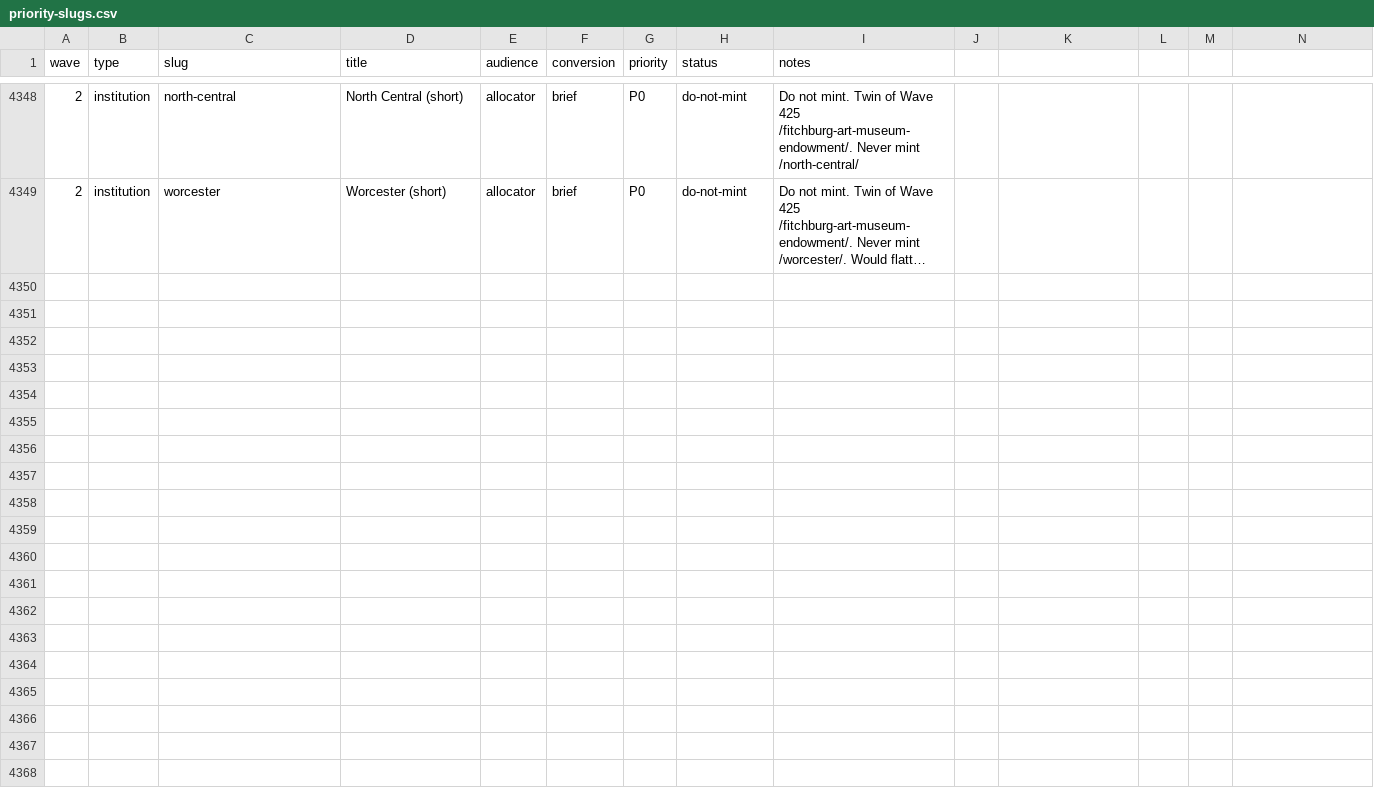
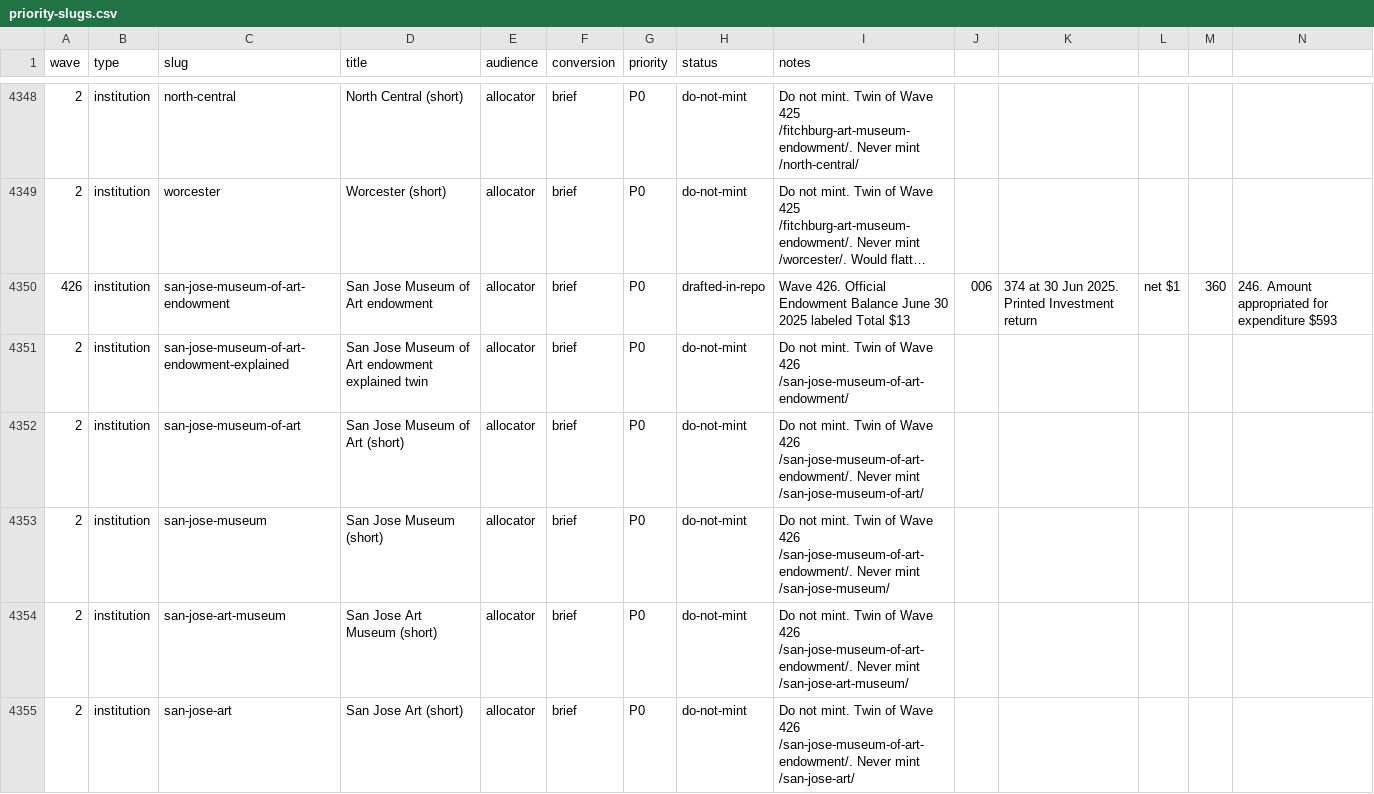
Before and after one commit to timcanada/uao-insurance-gate, a CSV file: seo-aeo/inventory/priority-slugs.csv, drawn as a sheet; only a part is shown, gaps mark what is left out; long unchanged cells end in …; rows hold the shown columns only; the diff covers the shown part only; the diff names each change by its address in the sheet, - before the commit and + after, or states it on an @@ line.

```diff
--- a/seo-aeo/inventory/priority-slugs.csv
+++ b/seo-aeo/inventory/priority-slugs.csv
+row 4350: 426 | institution | san-jose-museum-of-art-endowment | San Jose Museum of Art endowment | allocator | brief | P0 | drafted-in-repo | Wave 426. Official Endowment Balance June 30 2025 labeled Total $13 | 006 | 374 at 30 Jun 2025. Printed Investment return | net $1 | 360 | 246. Amount appropriated for expenditure $593
+row 4351: 2 | institution | san-jose-museum-of-art-endowment-explained | San Jose Museum of Art endowment explained twin | allocator | brief | P0 | do-not-mint | Do not mint. Twin of Wave 426 /san-jose-museum-of-art-endowment/
+row 4352: 2 | institution | san-jose-museum-of-art | San Jose Museum of Art (short) | allocator | brief | P0 | do-not-mint | Do not mint. Twin of Wave 426 /san-jose-museum-of-art-endowment/. Never mint /san-jose-museum-of-art/
+row 4353: 2 | institution | san-jose-museum | San Jose Museum (short) | allocator | brief | P0 | do-not-mint | Do not mint. Twin of Wave 426 /san-jose-museum-of-art-endowment/. Never mint /san-jose-museum/
+row 4354: 2 | institution | san-jose-art-museum | San Jose Art Museum (short) | allocator | brief | P0 | do-not-mint | Do not mint. Twin of Wave 426 /san-jose-museum-of-art-endowment/. Never mint /san-jose-art-museum/
+row 4355: 2 | institution | san-jose-art | San Jose Art (short) | allocator | brief | P0 | do-not-mint | Do not mint. Twin of Wave 426 /san-jose-museum-of-art-endowment/. Never mint /san-jose-art/
```
Also changed, not shown: 6 added rows elsewhere in this file, seo-aeo/inventory/keyword-board.csv, 7 other files.
